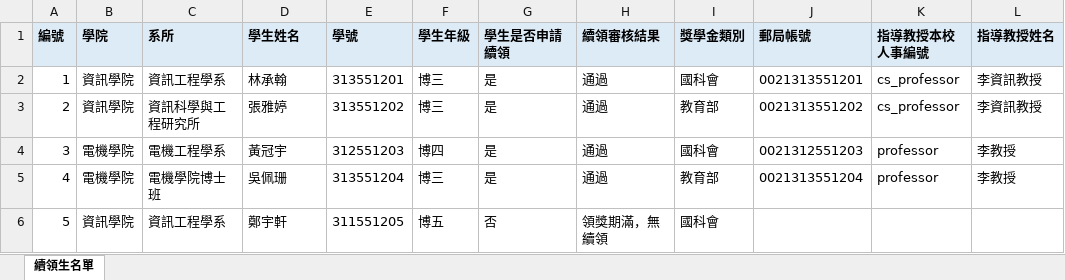
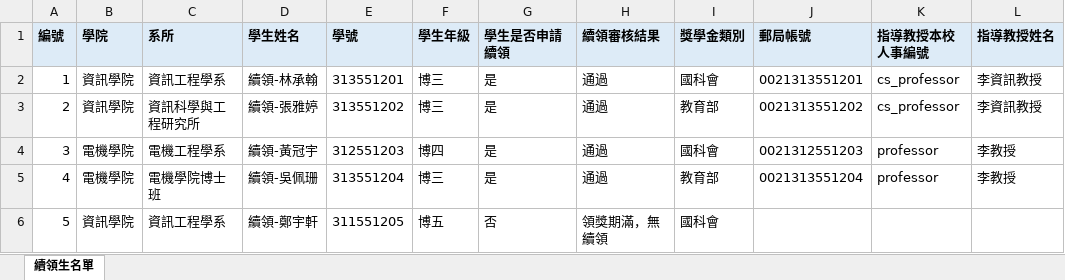
Before and after one commit to anud18/scholarship-system, an Excel workbook: docs/samples/ay115/115_續領生匯入.xlsx, sheet 續領生名單, drawn as a sheet; values as stored, in another font and other column widths than the file's, no borders; the diff names each change by its address in the sheet, - before the commit and + after, or states it on an @@ line.

```diff
--- a/docs/samples/ay115/115_續領生匯入.xlsx (sheet 續領生名單)
+++ b/docs/samples/ay115/115_續領生匯入.xlsx (sheet 續領生名單)
-D2 (學生姓名): 林承翰
+D2 (學生姓名): 續領-林承翰
-D3 (學生姓名): 張雅婷
+D3 (學生姓名): 續領-張雅婷
-D4 (學生姓名): 黃冠宇
+D4 (學生姓名): 續領-黃冠宇
-D5 (學生姓名): 吳佩珊
+D5 (學生姓名): 續領-吳佩珊
-D6 (學生姓名): 鄭宇軒
+D6 (學生姓名): 續領-鄭宇軒
```
Also changed, not shown: docs/samples/ay115/115_批次匯入.xlsx, 4 other files.
